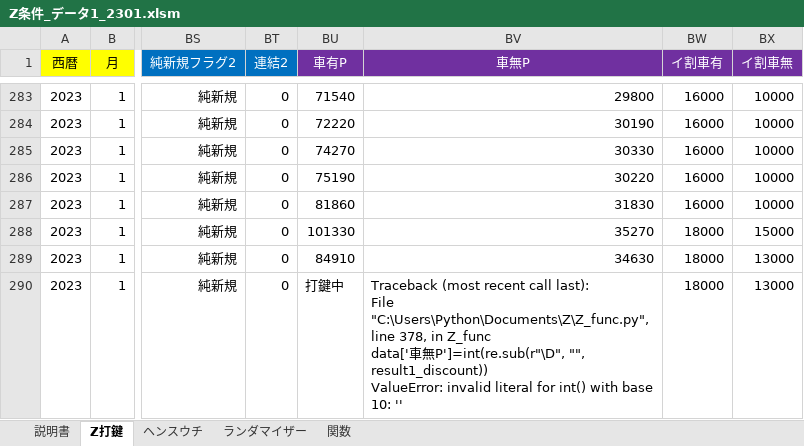
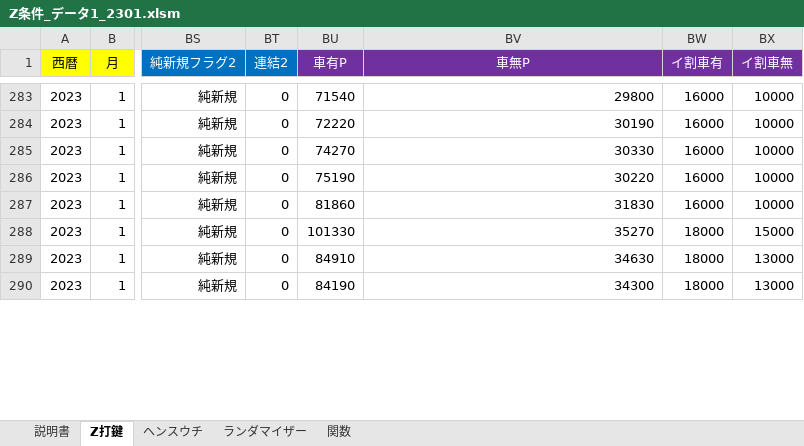
Before and after one commit to s-shohin/Z, an Excel workbook: Z条件_データ1_2301.xlsm, sheet Z打鍵, drawn as a sheet; only a part is shown, gaps mark what is left out; values as stored, in another font and other column widths than the file's, no borders; ↵ is a line break in a cell; the diff covers the shown part only; the diff names each change by its address in the sheet, - before the commit and + after, or states it on an @@ line.

Commit message:
hoge

```diff
--- a/Z条件_データ1_2301.xlsm (sheet Z打鍵)
+++ b/Z条件_データ1_2301.xlsm (sheet Z打鍵)
-BU290 (車有P): 打鍵中
+BU290 (車有P): 84190
-BV290 (車無P): Traceback (most recent call last): ↵ File "C:\Users\Python\Documents\Z\Z_func.py", line 378, in Z_func ↵ data['車無P']=int(re.sub(r"\D", "", result1_discount)) ↵ ValueError: invalid literal for int() with base 10: ''
+BV290 (車無P): 34300
```
Also changed, not shown: 6 edited cells elsewhere in this sheet.
